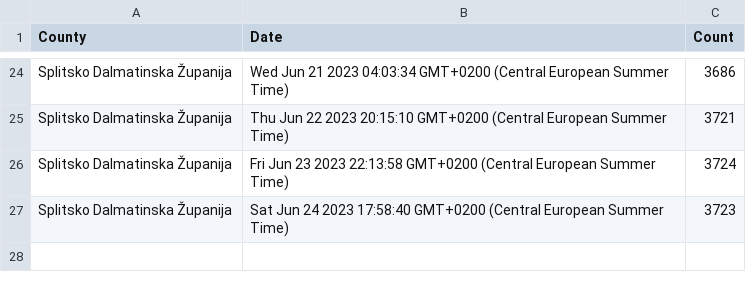
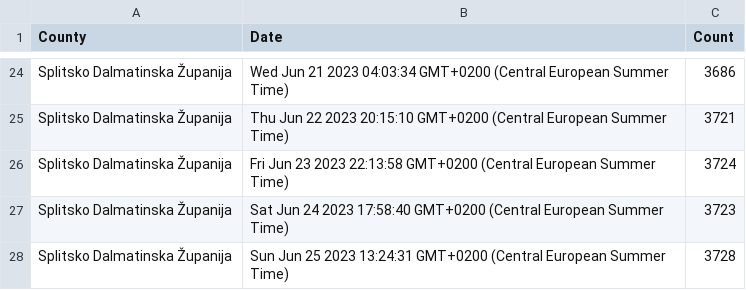
Before and after one commit to curkovicf/real-estate, a CSV file: data/flat/splitsko_dalmatinska_zupanija.csv, drawn as a sheet; only a part is shown, gaps mark what is left out.

```diff
--- a/data/flat/splitsko_dalmatinska_zupanija.csv
+++ b/data/flat/splitsko_dalmatinska_zupanija.csv
@@ -27 +27,2 @@ Splitsko Dalmatinska Županija,Fri Jun 23 2023 22:13:58 GMT+0200 (Central Europe
 Splitsko Dalmatinska Županija,Sat Jun 24 2023 17:58:40 GMT+0200 (Central European Summer Time),3723
+Splitsko Dalmatinska Županija,Sun Jun 25 2023 13:24:31 GMT+0200 (Central European Summer Time),3728
```
Also changed, not shown: data/flat/grad_zagreb.csv, data/flat/zadarska_zupanija.csv, 3 other files.
